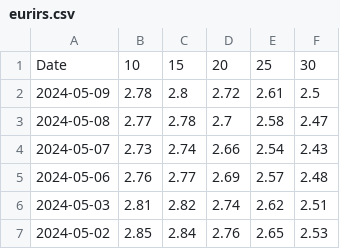
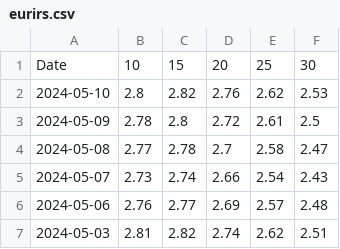
Before and after one commit to gabacode/Eurirs-Charts, a CSV file: data/eurirs.csv, drawn as a sheet; only a part is shown; the shorter side is filled out with more unchanged rows; the diff names each change by its address in the sheet, - before the commit and + after, or states it on an @@ line.

```diff
--- a/data/eurirs.csv
+++ b/data/eurirs.csv
+row 2: 2024-05-10 | 2.8 | 2.82 | 2.76 | 2.62 | 2.53
```
Also changed, not shown: data/euribor.csv.
